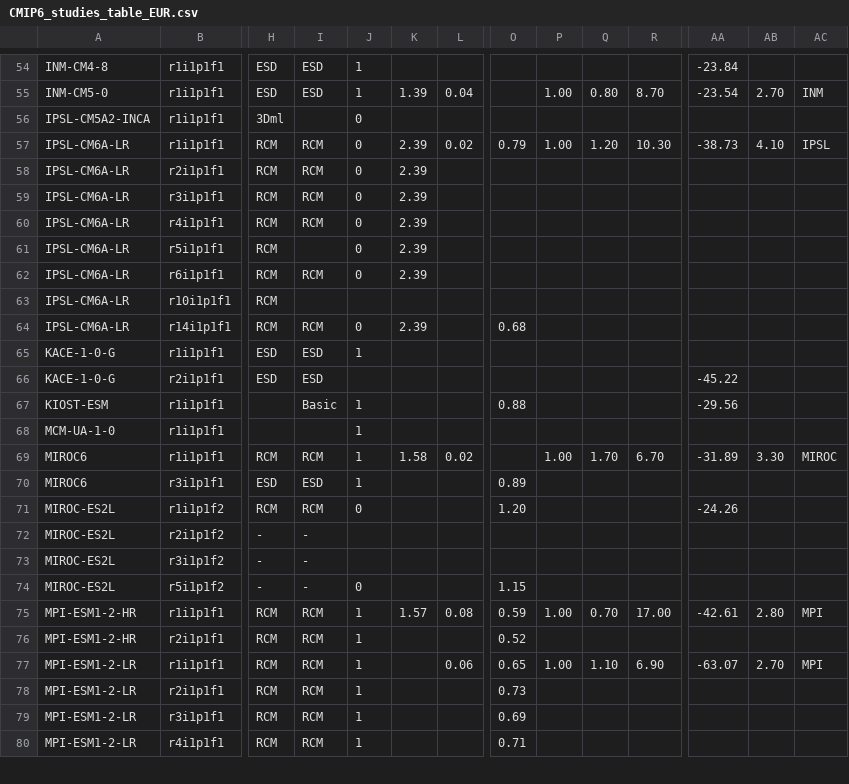
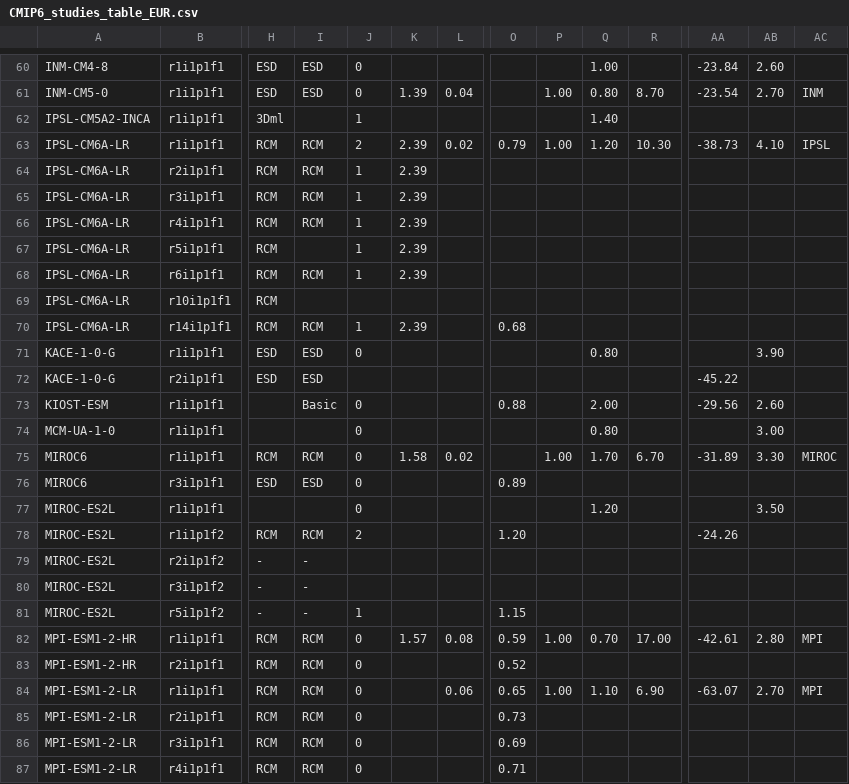
Before and after one commit to jesusff/cmip6-for-cordex, a CSV file: CMIP6_studies_table_EUR.csv, drawn as a sheet; only a part is shown, gaps mark what is left out; addresses are those after the commit; rows hold the shown columns only; the diff covers the shown part only; the diff names each change by its address in the sheet, - before the commit and + after, or states it on an @@ line.

```diff
--- a/CMIP6_studies_table_EUR.csv
+++ b/CMIP6_studies_table_EUR.csv
-J60:J61: 1
+J60:J61: 0
-Q60: (empty)
+Q60: 1.00
-AB60: (empty)
+AB60: 2.60
-J62: 0
+J62: 1
-Q62: (empty)
+Q62: 1.40
-J63: 0
+J63: 2
-J64:J68: 0
+J64:J68: 1
-J70: 0
+J70: 1
-J71: 1
+J71: 0
-Q71: (empty)
+Q71: 0.80
-AB71: (empty)
+AB71: 3.90
-J73:J76: 1
+J73:J76: 0
-Q73: (empty)
+Q73: 2.00
-AB73: (empty)
+AB73: 2.60
-Q74: (empty)
+Q74: 0.80
-AB74: (empty)
+AB74: 3.00
+row 77: MIROC-ES2L | r1i1p1f1 |  |  | 0 |  |  |  |  | 1.20 |  |  | 3.50
-J78: 0
+J78: 2
-J81: 0
+J81: 1
-J82:J87: 1
+J82:J87: 0
```
Also changed, not shown: 6 added rows and 94 edited cells elsewhere in this file, 5 other files.
